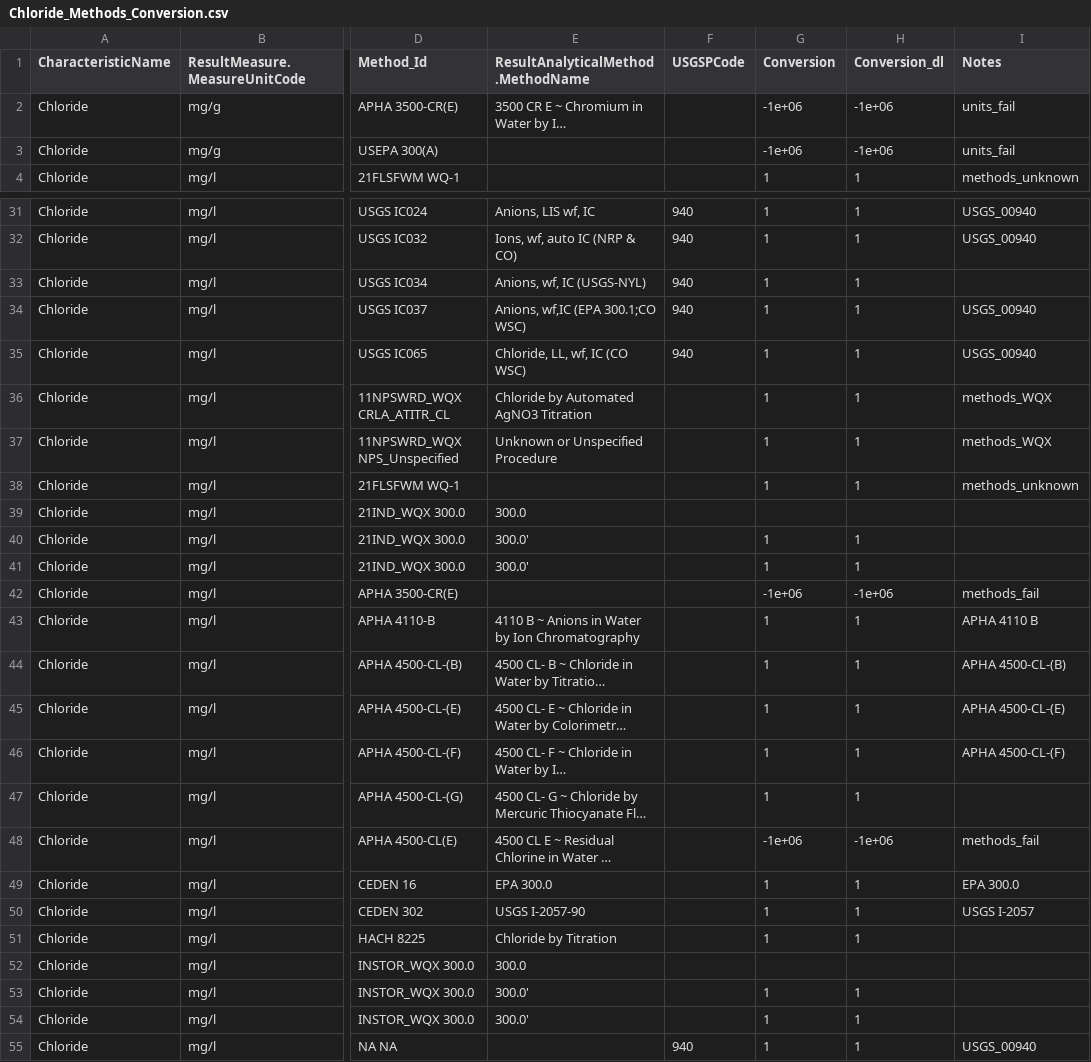
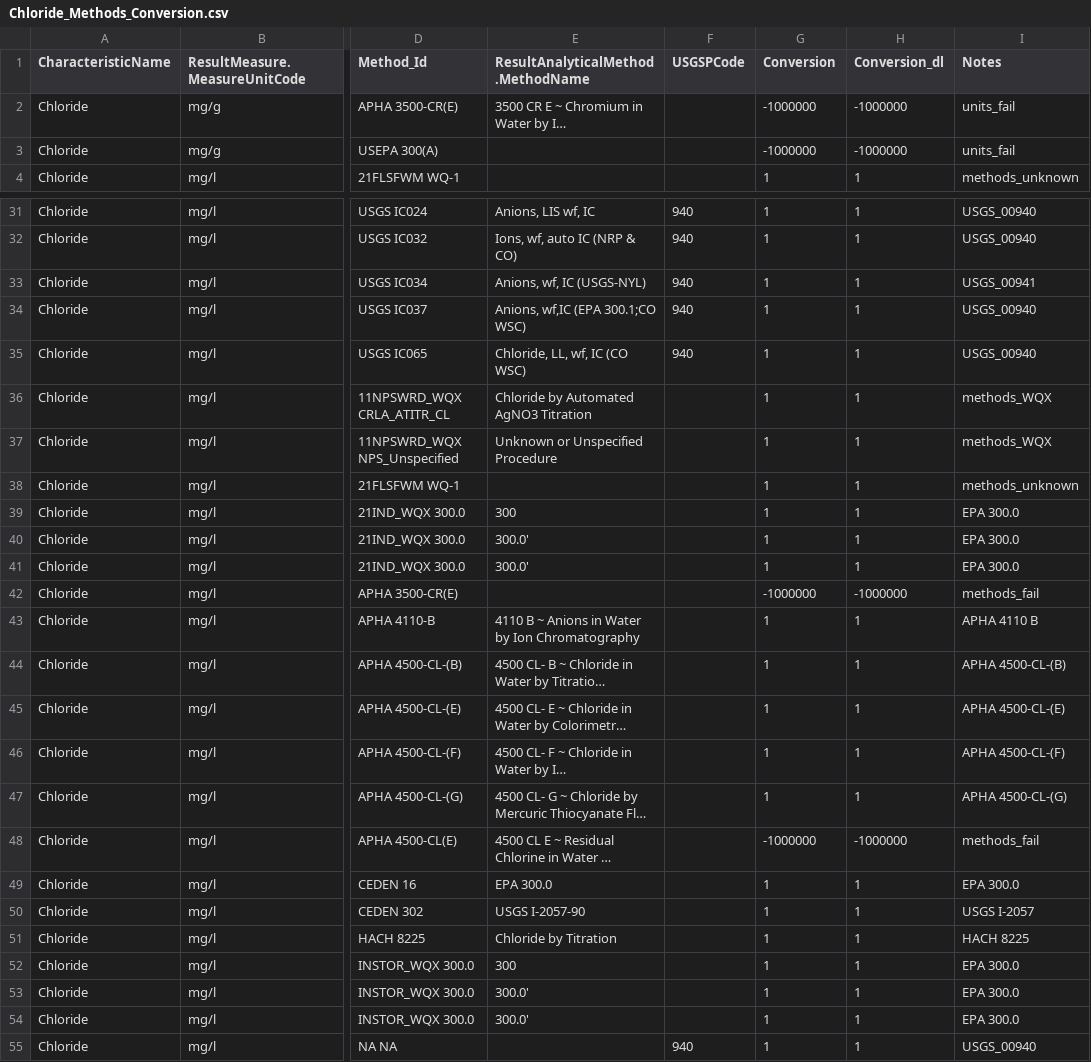
Before and after one commit to cont-limno/lagos_database, a CSV file: conversion_files/Chloride_Methods_Conversion.csv, drawn as a sheet; only a part is shown, gaps mark what is left out; long unchanged cells end in …; the diff covers the shown part only; the diff names each change by its address in the sheet, - before the commit and + after, or states it on an @@ line.

Commit message:
Update Chloride_Methods_Conversion.csv
Tidied up

```diff
--- a/conversion_files/Chloride_Methods_Conversion.csv
+++ b/conversion_files/Chloride_Methods_Conversion.csv
-G2:G3 (Conversion): -1e+06
+G2:G3 (Conversion): -1000000
-H2:H3 (Conversion_dl): -1e+06
+H2:H3 (Conversion_dl): -1000000
-I33 (Notes): (empty)
+I33 (Notes): USGS_00941
-E39: 300.0
+E39: 300
-G39 (Conversion): (empty)
+G39 (Conversion): 1
-H39 (Conversion_dl): (empty)
+H39 (Conversion_dl): 1
-I39:I41 (Notes): (empty)
+I39:I41 (Notes): EPA 300.0
-G42 (Conversion): -1e+06
+G42 (Conversion): -1000000
-H42 (Conversion_dl): -1e+06
+H42 (Conversion_dl): -1000000
-I47 (Notes): (empty)
+I47 (Notes): APHA 4500-CL-(G)
-G48 (Conversion): -1e+06
+G48 (Conversion): -1000000
-H48 (Conversion_dl): -1e+06
+H48 (Conversion_dl): -1000000
-I51 (Notes): (empty)
+I51 (Notes): HACH 8225
-E52: 300.0
+E52: 300
-G52 (Conversion): (empty)
+G52 (Conversion): 1
-H52 (Conversion_dl): (empty)
+H52 (Conversion_dl): 1
-I52:I54 (Notes): (empty)
+I52:I54 (Notes): EPA 300.0
```
Also changed, not shown: 24 edited cells elsewhere in this file.
